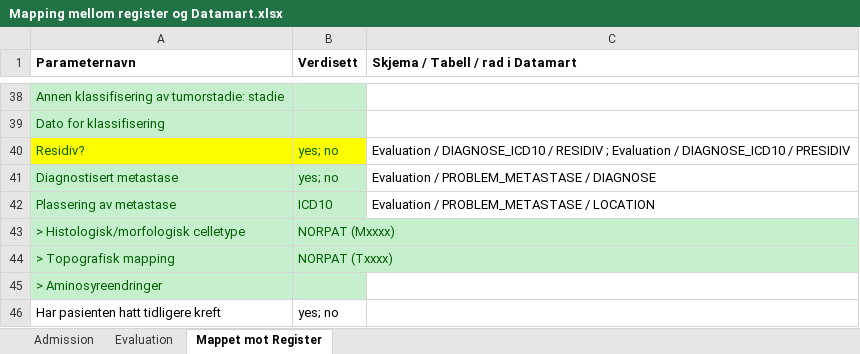
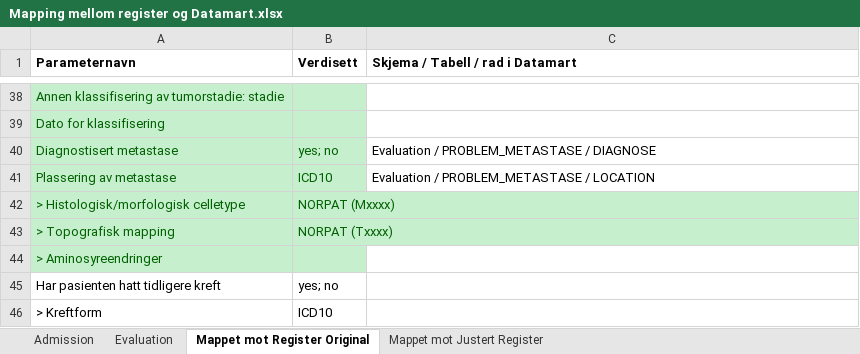
Before and after one commit to NORPREG/ehr_xml, an Excel workbook: data/Mapping mellom register og Datamart.xlsx, sheet Mappet mot Register Original, drawn as a sheet; only a part is shown, gaps mark what is left out; the shorter side is filled out with more unchanged rows; values as stored, in another font and other column widths than the file's, no borders; the diff names each change by its address in the sheet, - before the commit and + after, or states it on an @@ line.

```diff
--- a/data/Mapping mellom register og Datamart.xlsx (sheet Mappet mot Register Original)
+++ b/data/Mapping mellom register og Datamart.xlsx (sheet Mappet mot Register Original)
-sheet tab: Mappet mot Register
+sheet tab: Mappet mot Register Original
+sheet tab: Mappet mot Justert Register
-row 40: Residiv? | yes; no | Evaluation / DIAGNOSE_ICD10 / RESIDIV ; Evaluation / DIAGNOSE_ICD10 / PRESIDIV
```
Also changed, not shown: sheet Evaluation, 6 other files.
